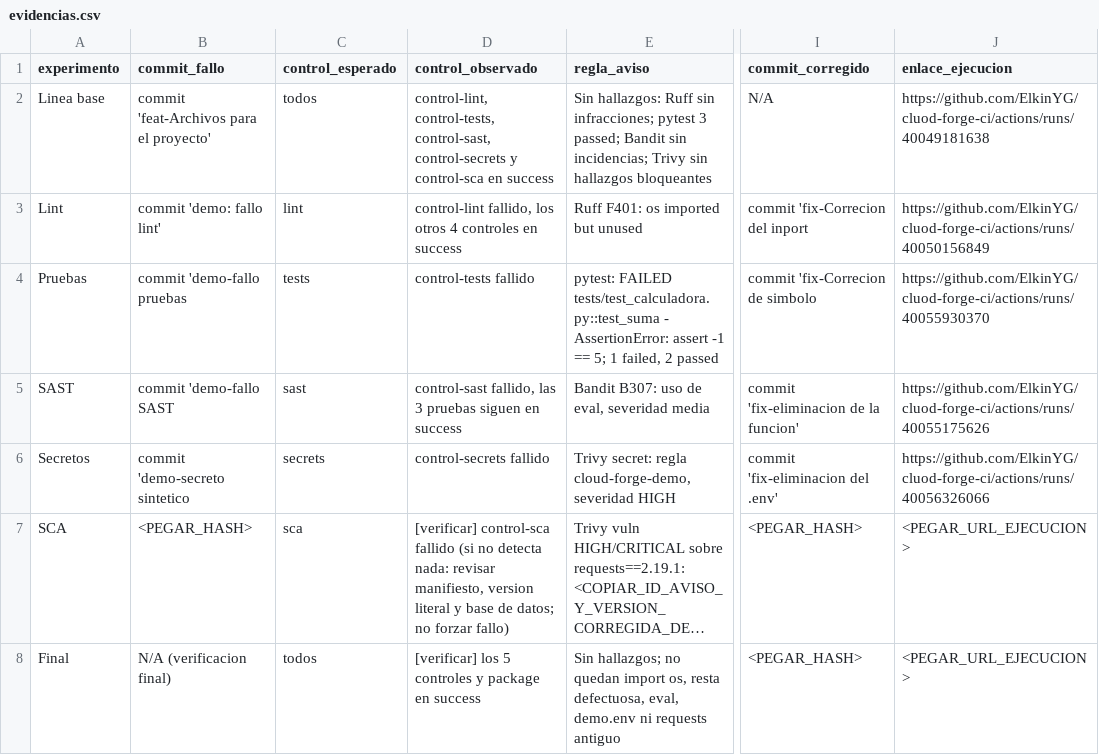
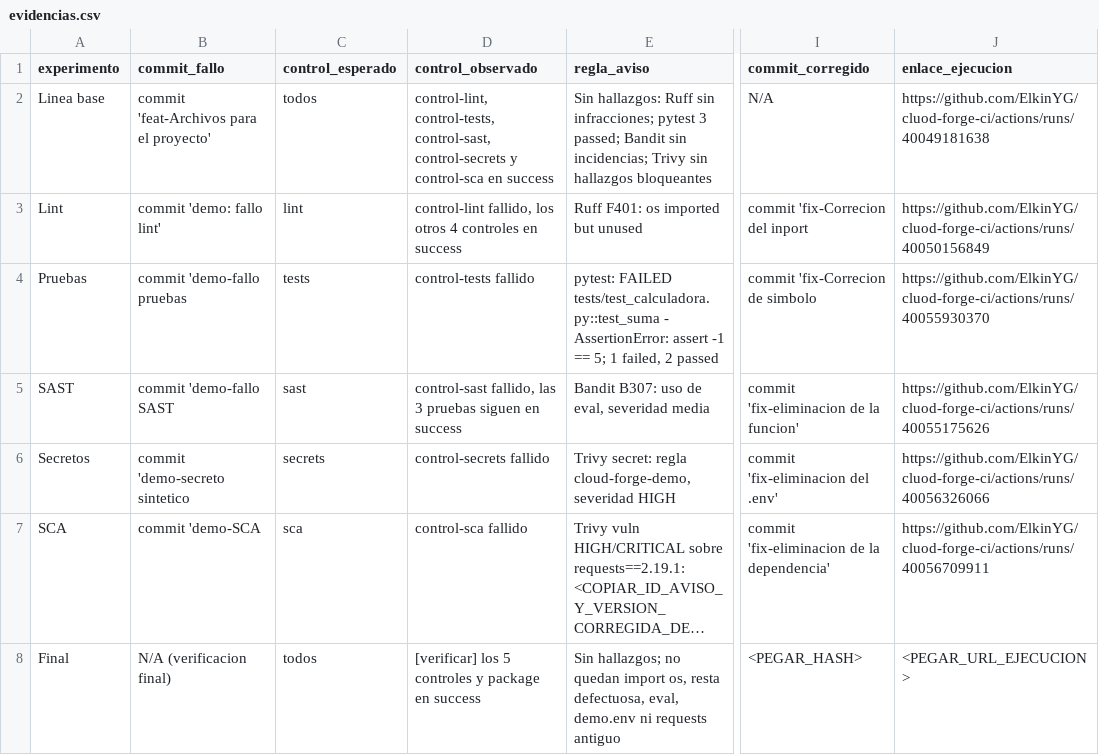
Before and after one commit to ElkinYG/cluod-forge-ci, a CSV file: evidencias.csv, drawn as a sheet; only a part is shown, gaps mark what is left out; long unchanged cells end in …; the diff names each change by its address in the sheet, - before the commit and + after, or states it on an @@ line.

Commit message:
fix-eliminacion de la dependencia

```diff
--- a/evidencias.csv
+++ b/evidencias.csv
-B7 (commit_fallo): <PEGAR_HASH>
+B7 (commit_fallo): commit 'demo-SCA
-D7 (control_observado): [verificar] control-sca fallido (si no detecta nada: revisar manifiesto, version literal y base de datos; no forzar fallo)
+D7 (control_observado): control-sca fallido
-I7 (commit_corregido): <PEGAR_HASH>
+I7 (commit_corregido): commit 'fix-eliminacion de la dependencia'
-J7 (enlace_ejecucion): <PEGAR_URL_EJECUCION>
+J7 (enlace_ejecucion): https://github.com/ElkinYG/cluod-forge-ci/actions/runs/40056709911
```
Also changed, not shown: 1 other file.
